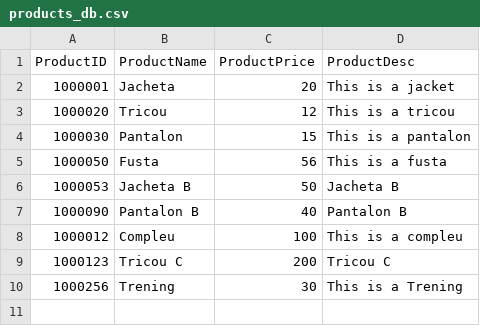
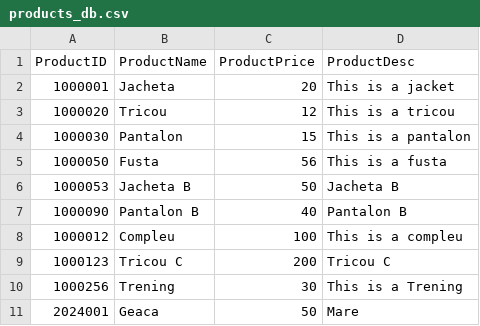
Before and after one commit to dawnquake/stock_clear, a CSV file: db/products_db.csv, drawn as a sheet; the diff names each change by its address in the sheet, - before the commit and + after, or states it on an @@ line.

```diff
--- a/db/products_db.csv
+++ b/db/products_db.csv
+row 11: 2024001 | Geaca | 50 | Mare
```
Also changed, not shown: 3 other files.
